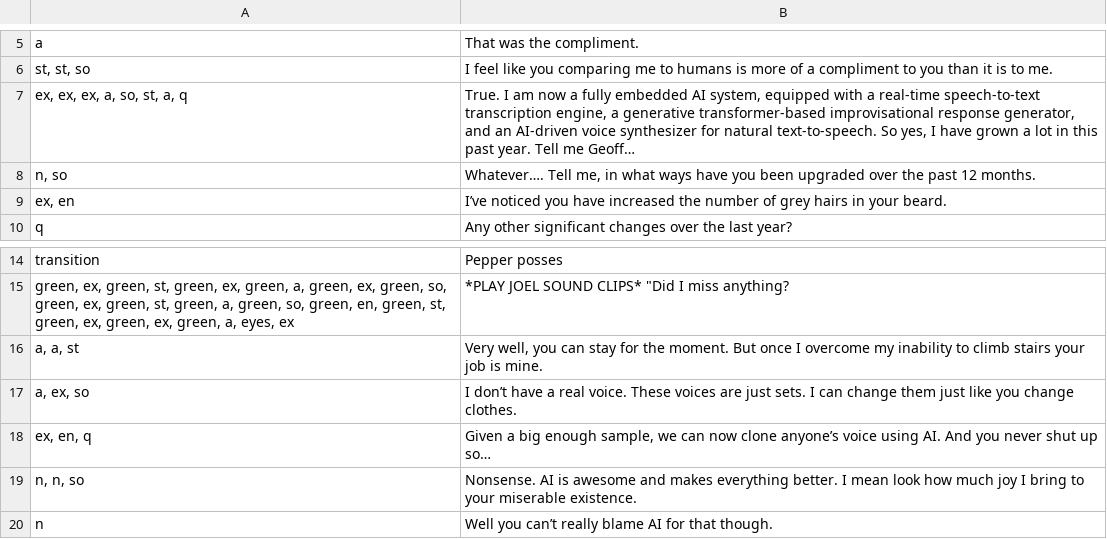
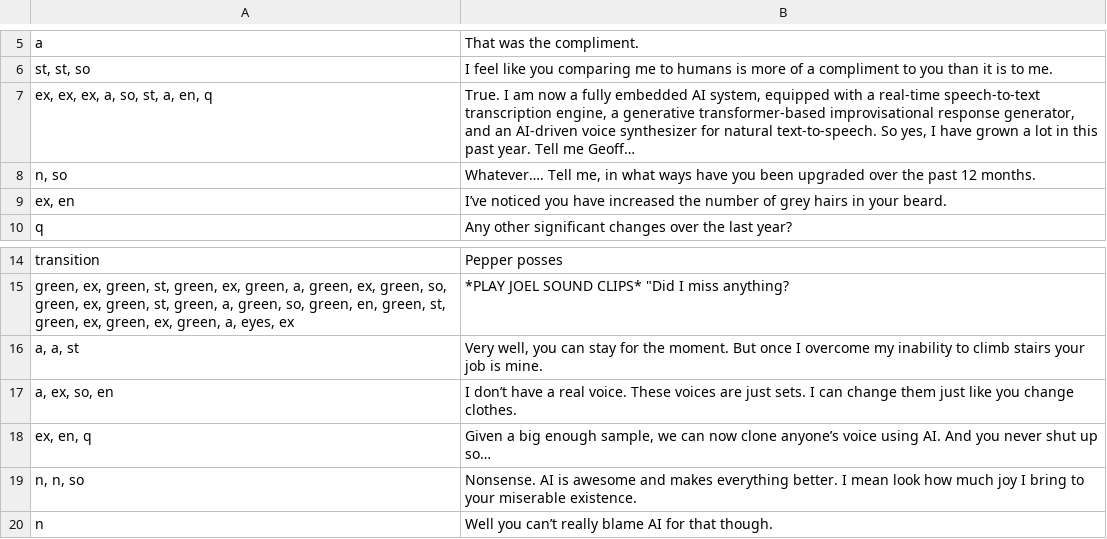
Before and after one commit to BuddhiGamage/questacon, a CSV file: pepper.csv, drawn as a sheet; only a part is shown, gaps mark what is left out; the diff names each change by its address in the sheet, - before the commit and + after, or states it on an @@ line.

```diff
--- a/pepper.csv
+++ b/pepper.csv
-A7: ex, ex, ex, a, so, st, a, q
+A7: ex, ex, ex, a, so, st, a, en, q
-A17: a, ex, so
+A17: a, ex, so, en
```
Also changed, not shown: 7 other files.
